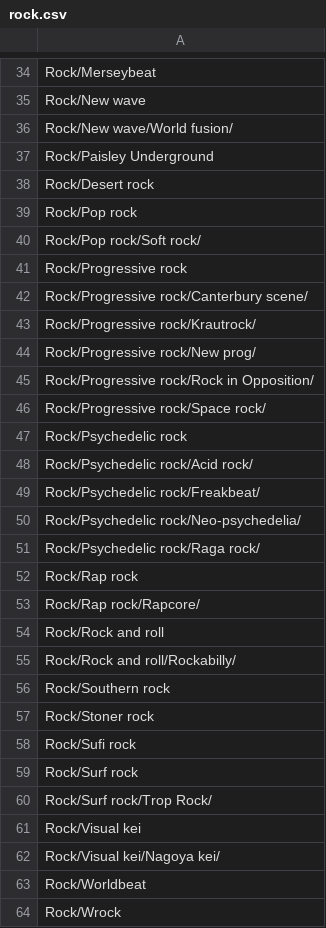
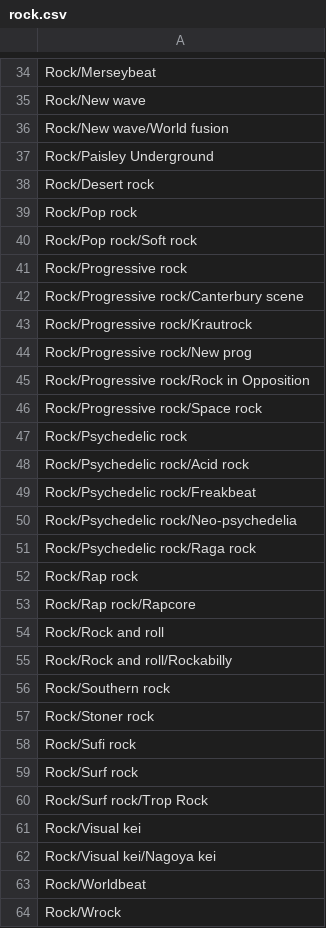
Before and after one commit to michaelyipchen/data-viz, a CSV file: tsv/rock.csv, drawn as a sheet; only a part is shown, gaps mark what is left out; the diff covers the shown part only.

```diff
--- a/tsv/rock.csv
+++ b/tsv/rock.csv
@@ -35,3 +35,3 @@ Rock/Merseybeat
 Rock/New wave
-Rock/New wave/World fusion/
+Rock/New wave/World fusion
 Rock/Paisley Underground
@@ -39,18 +39,18 @@ Rock/Desert rock
 Rock/Pop rock
-Rock/Pop rock/Soft rock/
+Rock/Pop rock/Soft rock
 Rock/Progressive rock
-Rock/Progressive rock/Canterbury scene/
-Rock/Progressive rock/Krautrock/
-Rock/Progressive rock/New prog/
-Rock/Progressive rock/Rock in Opposition/
-Rock/Progressive rock/Space rock/
+Rock/Progressive rock/Canterbury scene
+Rock/Progressive rock/Krautrock
+Rock/Progressive rock/New prog
+Rock/Progressive rock/Rock in Opposition
+Rock/Progressive rock/Space rock
 Rock/Psychedelic rock
-Rock/Psychedelic rock/Acid rock/
-Rock/Psychedelic rock/Freakbeat/
-Rock/Psychedelic rock/Neo-psychedelia/
-Rock/Psychedelic rock/Raga rock/
+Rock/Psychedelic rock/Acid rock
+Rock/Psychedelic rock/Freakbeat
+Rock/Psychedelic rock/Neo-psychedelia
+Rock/Psychedelic rock/Raga rock
 Rock/Rap rock
-Rock/Rap rock/Rapcore/
+Rock/Rap rock/Rapcore
 Rock/Rock and roll
-Rock/Rock and roll/Rockabilly/
+Rock/Rock and roll/Rockabilly
 Rock/Southern rock
@@ -59,5 +59,5 @@ Rock/Sufi rock
 Rock/Surf rock
-Rock/Surf rock/Trop Rock/
+Rock/Surf rock/Trop Rock
 Rock/Visual kei
-Rock/Visual kei/Nagoya kei/
+Rock/Visual kei/Nagoya kei
 Rock/Worldbeat
```
Also changed, not shown: 8 edited cells elsewhere in this file, tsv/caribean.csv, tsv/country.csv, 15 other files.
